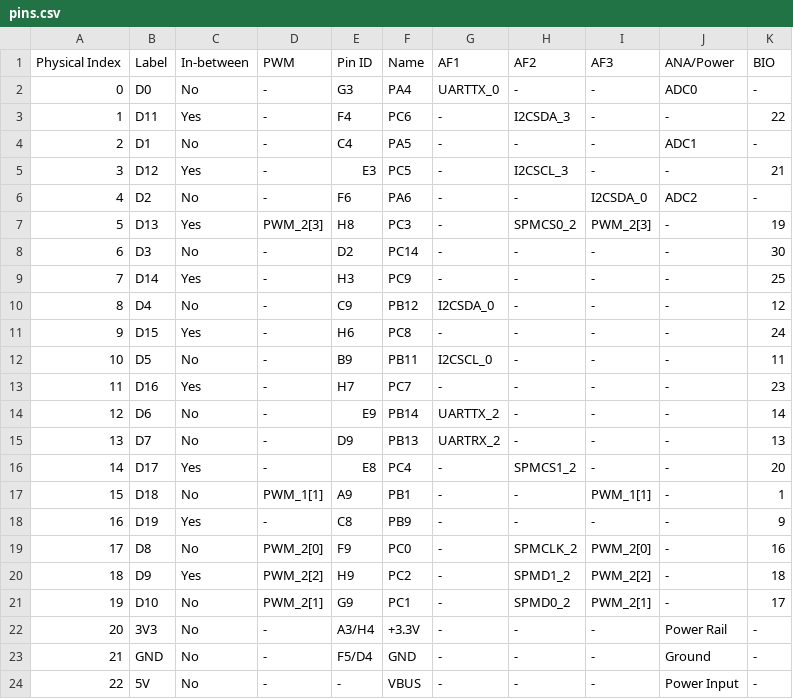
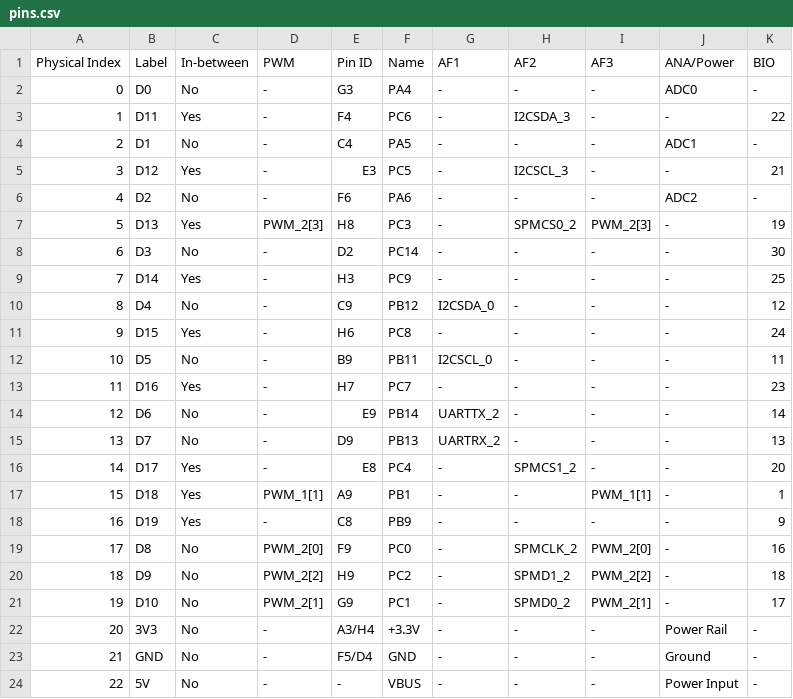
Before and after one commit to samchin/xiaobao, a CSV file: docs/pinout/pins.csv, drawn as a sheet.

```diff
--- a/docs/pinout/pins.csv
+++ b/docs/pinout/pins.csv
@@ -1,3 +1,3 @@
 Physical Index,Label,In-between,PWM,Pin ID,Name,AF1,AF2,AF3,ANA/Power,BIO
-0,D0,No,-,G3,PA4,UARTTX_0,-,-,ADC0,-
+0,D0,No,-,G3,PA4,-,-,-,ADC0,-
 1,D11,Yes,-,F4,PC6,-,I2CSDA_3,-,-,22
@@ -5,3 +5,3 @@ Physical Index,Label,In-between,PWM,Pin ID,Name,AF1,AF2,AF3,ANA/Power,BIO
 3,D12,Yes,-,E3,PC5,-,I2CSCL_3,-,-,21
-4,D2,No,-,F6,PA6,-,-,I2CSDA_0,ADC2,-
+4,D2,No,-,F6,PA6,-,-,-,ADC2,-
 5,D13,Yes,PWM_2[3],H8,PC3,-,SPMCS0_2,PWM_2[3],-,19
@@ -16,6 +16,6 @@ Physical Index,Label,In-between,PWM,Pin ID,Name,AF1,AF2,AF3,ANA/Power,BIO
 14,D17,Yes,-,E8,PC4,-,SPMCS1_2,-,-,20
-15,D18,No,PWM_1[1],A9,PB1,-,-,PWM_1[1],-,1
+15,D18,Yes,PWM_1[1],A9,PB1,-,-,PWM_1[1],-,1
 16,D19,Yes,-,C8,PB9,-,-,-,-,9
 17,D8,No,PWM_2[0],F9,PC0,-,SPMCLK_2,PWM_2[0],-,16
-18,D9,Yes,PWM_2[2],H9,PC2,-,SPMD1_2,PWM_2[2],-,18
+18,D9,No,PWM_2[2],H9,PC2,-,SPMD1_2,PWM_2[2],-,18
 19,D10,No,PWM_2[1],G9,PC1,-,SPMD0_2,PWM_2[1],-,17
```
Also changed, not shown: 2 other files.
